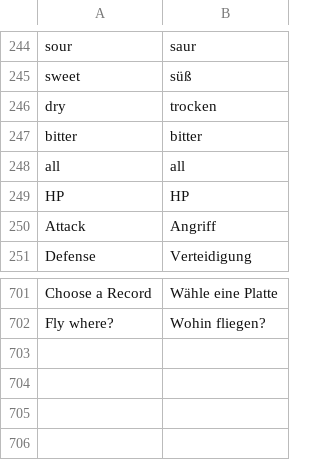
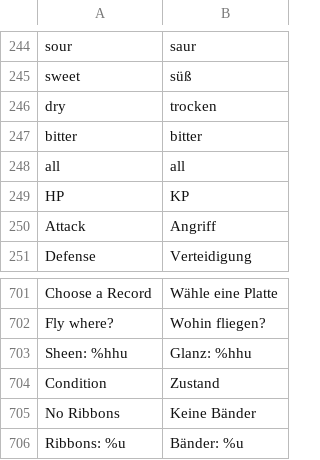
Before and after one commit to neo-engine/fsdata, a CSV file: data/strings/strings.csv, drawn as a sheet; only a part is shown, gaps mark what is left out.

```diff
--- a/data/strings/strings.csv
+++ b/data/strings/strings.csv
@@ -248,3 +248,3 @@ bitter;bitter;
 all;all;
-HP;HP;
+HP;KP;
 Attack;Angriff;
@@ -702 +702,5 @@ Choose a Record;Wähle eine Platte;
 Fly where?;Wohin fliegen?;
+Sheen: %hhu;Glanz: %hhu;
+Condition;Zustand;
+No Ribbons;Keine Bänder;
+Ribbons: %u;Bänder: %u;
```
Also changed, not shown: 4 other files.
